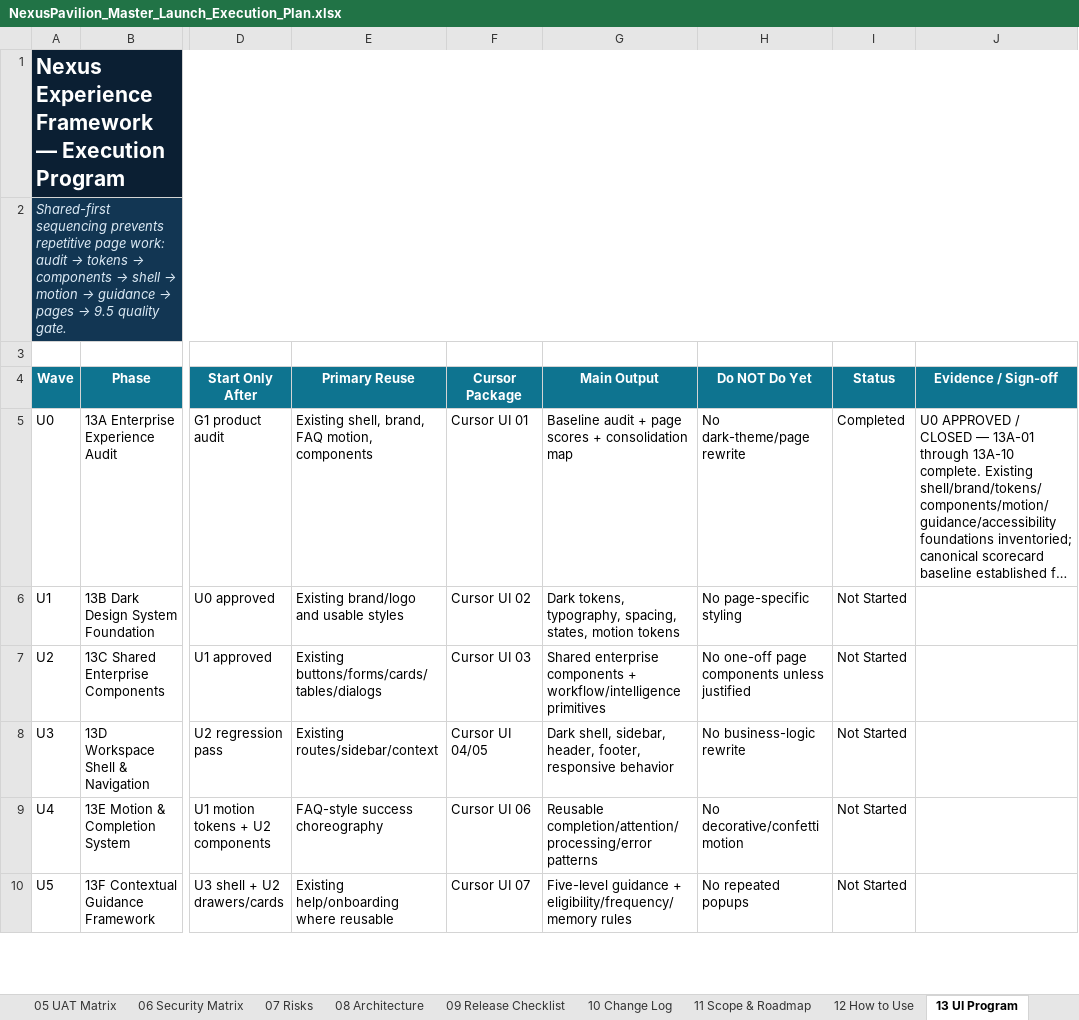
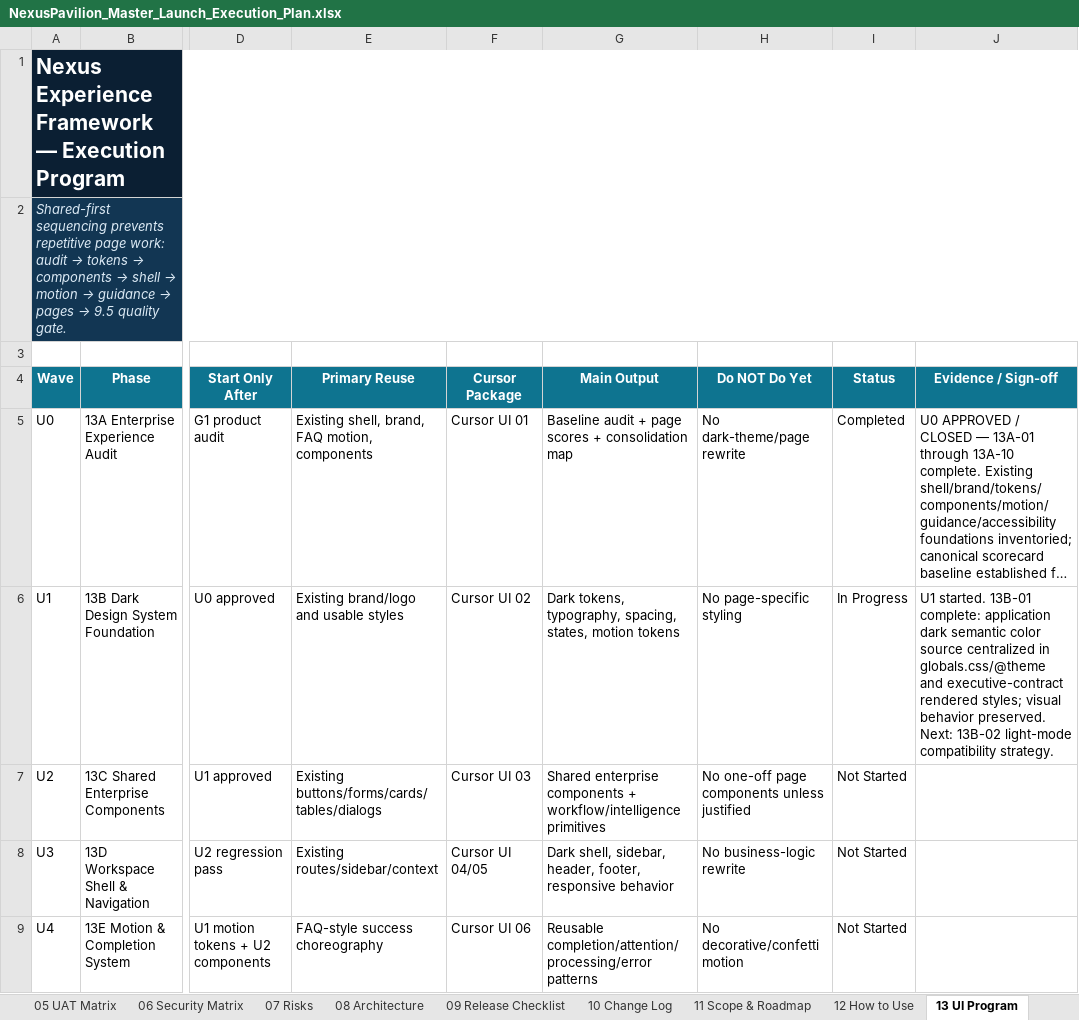
Before and after one commit to amirtaheri1978-cyber/nexuspavilion-core, an Excel workbook: docs/governance/NexusPavilion_Master_Launch_Execution_Plan.xlsx, sheet 13 UI Program, drawn as a sheet; only a part is shown, gaps mark what is left out; the shorter side is filled out with more unchanged rows; long unchanged cells end in …; values as stored, in another font and other column widths than the file's, no borders; conditional formats and table styles not drawn; the diff names each change by its address in the sheet, - before the commit and + after, or states it on an @@ line.

Commit message:
Close dark semantic token task

```diff
--- a/docs/governance/NexusPavilion_Master_Launch_Execution_Plan.xlsx (sheet 13 UI Program)
+++ b/docs/governance/NexusPavilion_Master_Launch_Execution_Plan.xlsx (sheet 13 UI Program)
-I6 (Status): Not Started
+I6 (Status): In Progress
-J6 (Evidence / Sign-off): (empty)
+J6 (Evidence / Sign-off): U1 started. 13B-01 complete: application dark semantic color source centralized in globals.css/@theme and executive-contract rendered styles; visual behavior preserved. Next: 13B-02 light-mode compatibility strategy.
```
Also changed, not shown: sheet 10 Change Log, sheet 01 Master Plan, sheet 00 Dashboard, charts or pictures.
